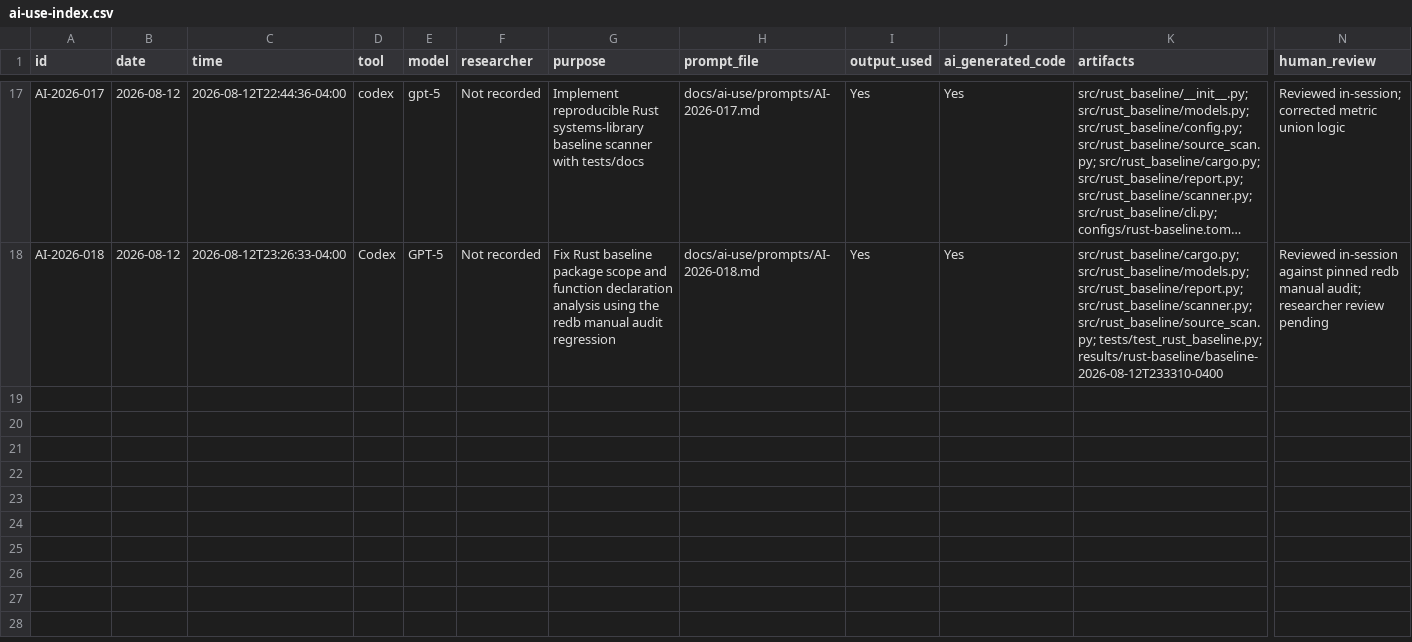
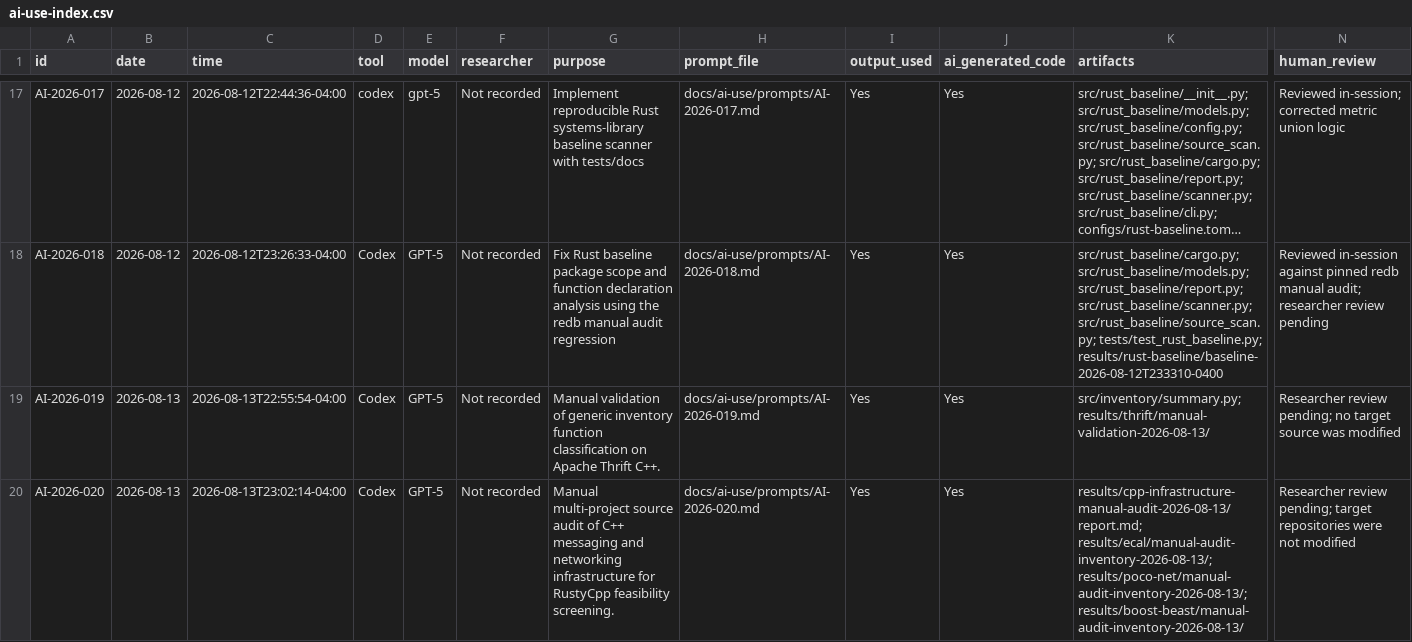
Before and after one commit to Overcomplicated12/Rusty-eval, a CSV file: data/ai-use-index.csv, drawn as a sheet; only a part is shown, gaps mark what is left out; long unchanged cells end in …; rows hold the shown columns only; the diff covers the shown part only; the diff names each change by its address in the sheet, - before the commit and + after, or states it on an @@ line.

Commit message:
Record audit AI-use provenance

```diff
--- a/data/ai-use-index.csv
+++ b/data/ai-use-index.csv
+row 19: AI-2026-019 | 2026-08-13 | 2026-08-13T22:55:54-04:00 | Codex | GPT-5 | Not recorded | Manual validation of generic inventory function classification on Apache Thrift C++. | docs/ai-use/prompts/AI-2026-019.md | Yes | Yes | src/inventory/summary.py; results/thrift/manual-validation-2026-08-13/ | Researcher review pending; no target source was modified
+row 20: AI-2026-020 | 2026-08-13 | 2026-08-13T23:02:14-04:00 | Codex | GPT-5 | Not recorded | Manual multi-project source audit of C++ messaging and networking infrastructure for RustyCpp feasibility screening. | docs/ai-use/prompts/AI-2026-020.md | Yes | Yes | results/cpp-infrastructure-manual-audit-2026-08-13/report.md; results/ecal/manual-audit-inventory-2026-08-13/; results/poco-net/manual-audit-inventory-2026-08-13/; results/boost-beast/manual-audit-inventory-2026-08-13/ | Researcher review pending; target repositories were not modified
```
Also changed, not shown: 1 added row elsewhere in this file, 1 other file.
